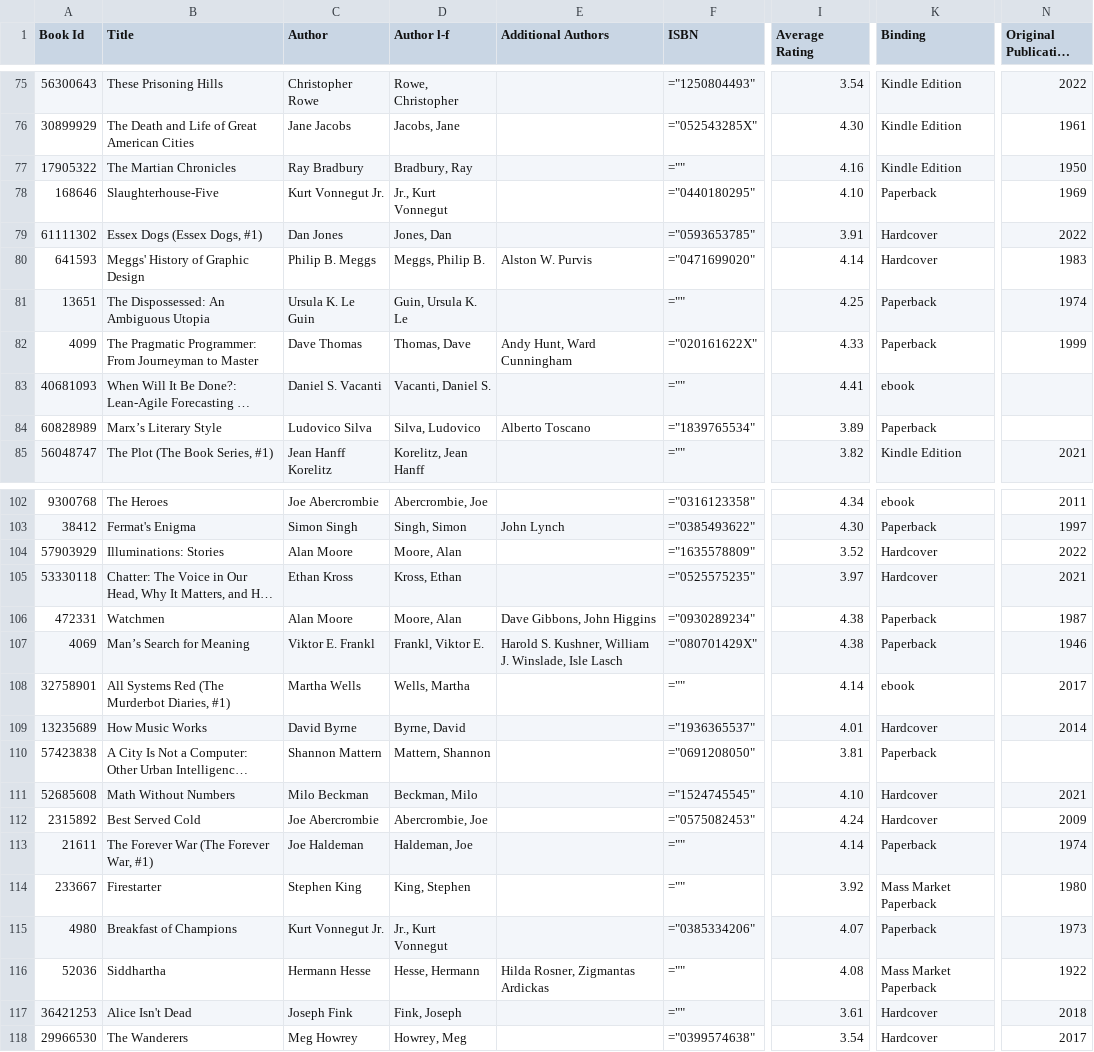
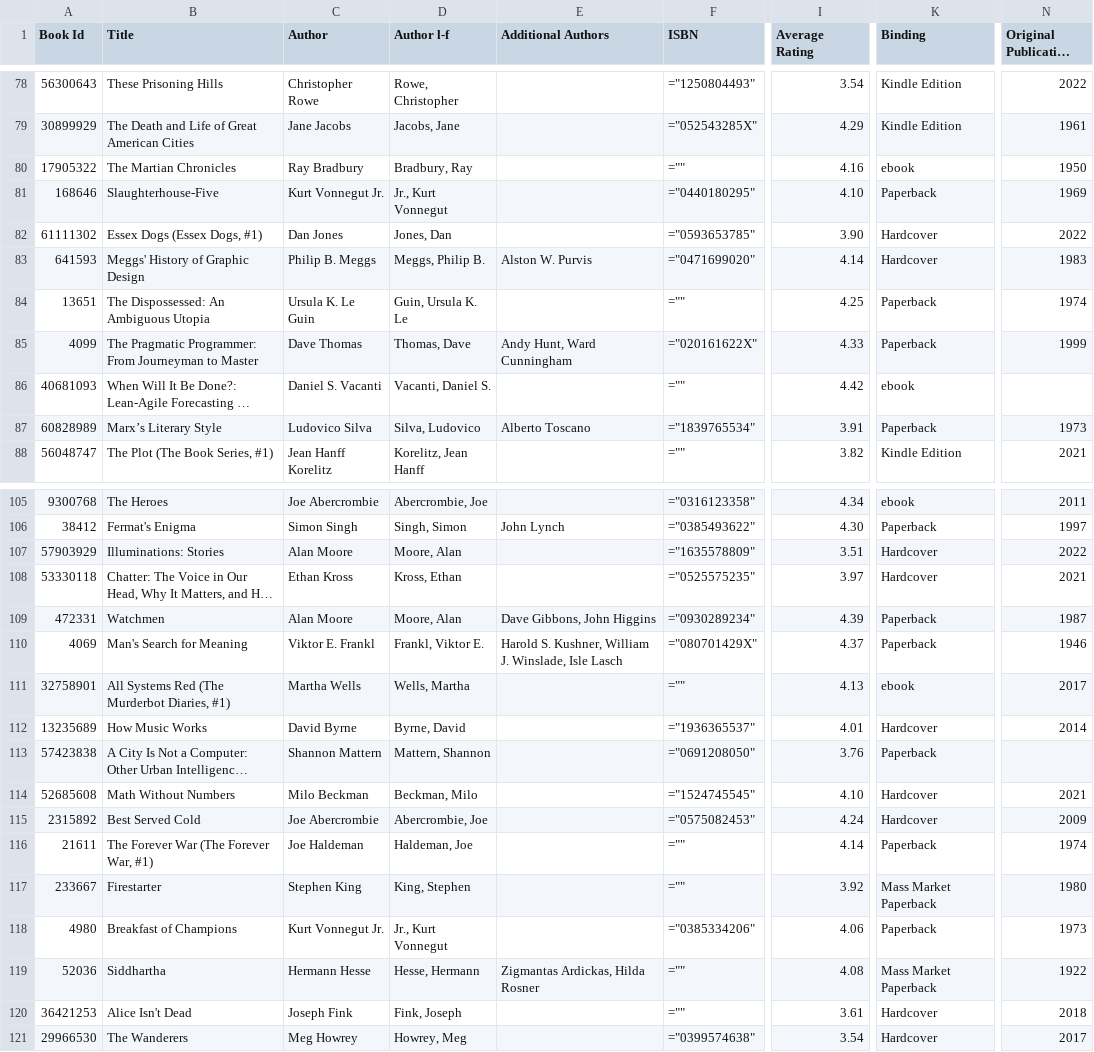
Before and after one commit to jacob-armiger/react-portfolio-site, a CSV file: scripts/books.csv, drawn as a sheet; only a part is shown, gaps mark what is left out; long unchanged cells end in …; addresses are those after the commit; the diff covers the shown part only; the diff names each change by its address in the sheet, - before the commit and + after, or states it on an @@ line.

```diff
--- a/scripts/books.csv
+++ b/scripts/books.csv
-I79 (Average Rating): 4.30
+I79 (Average Rating): 4.29
-K80 (Binding): Kindle Edition
+K80 (Binding): ebook
-I82 (Average Rating): 3.91
+I82 (Average Rating): 3.90
-I86 (Average Rating): 4.41
+I86 (Average Rating): 4.42
-I87 (Average Rating): 3.89
+I87 (Average Rating): 3.91
-N87 (Original Publication Year): (empty)
+N87 (Original Publication Year): 1973
-I107 (Average Rating): 3.52
+I107 (Average Rating): 3.51
-I109 (Average Rating): 4.38
+I109 (Average Rating): 4.39
-B110 (Title): Man’s Search for Meaning
+B110 (Title): Man's Search for Meaning
-I110 (Average Rating): 4.38
+I110 (Average Rating): 4.37
-I111 (Average Rating): 4.14
+I111 (Average Rating): 4.13
-I113 (Average Rating): 3.81
+I113 (Average Rating): 3.76
-I118 (Average Rating): 4.07
+I118 (Average Rating): 4.06
-E119 (Additional Authors): Hilda Rosner, Zigmantas Ardickas
+E119 (Additional Authors): Zigmantas Ardickas, Hilda Rosner
```
Also changed, not shown: 3 added rows and 61 edited cells elsewhere in this file, 2 other files.
